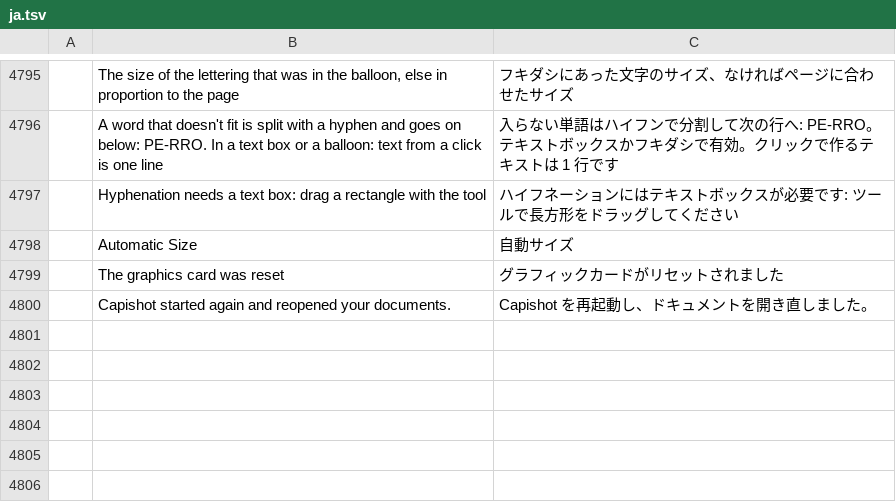
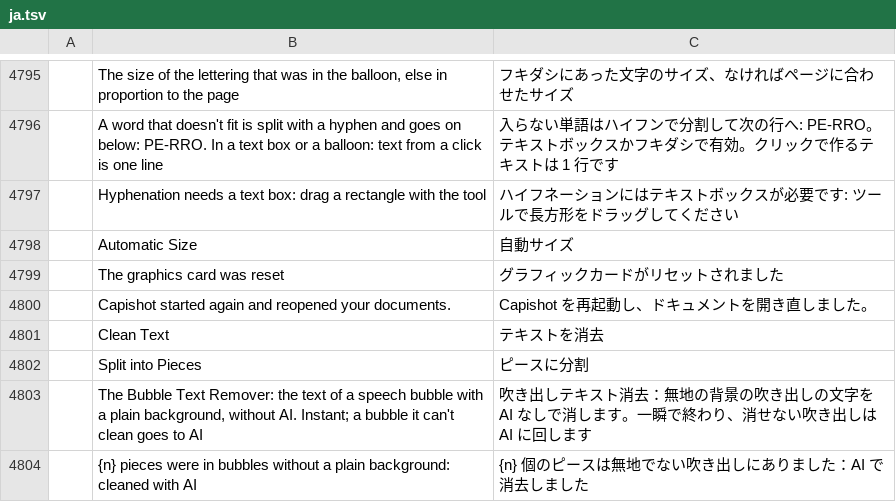
Before and after one commit to ChoqueCastroLD/capishot, a TSV file: crates/ui-egui/src/i18n/ja.tsv, drawn as a sheet; only a part is shown, gaps mark what is left out; the diff names each change by its address in the sheet, - before the commit and + after, or states it on an @@ line.

```diff
--- a/crates/ui-egui/src/i18n/ja.tsv
+++ b/crates/ui-egui/src/i18n/ja.tsv
+row 4801:  | Clean Text | テキストを消去
+row 4802:  | Split into Pieces | ピースに分割
+row 4803:  | The Bubble Text Remover: the text of a speech bubble with a plain background, without AI. Instant; a bubble it can't clean goes to AI | 吹き出しテキスト消去：無地の背景の吹き出しの文字を AI なしで消します。一瞬で終わり、消せない吹き出しは AI に回します
+row 4804:  | {n} pieces were in bubbles without a plain background: cleaned with AI | {n} 個のピースは無地でない吹き出しにありました：AI で消去しました
```
Also changed, not shown: crates/ui-egui/src/i18n/de.tsv, crates/ui-egui/src/i18n/el.tsv, 25 other files.
